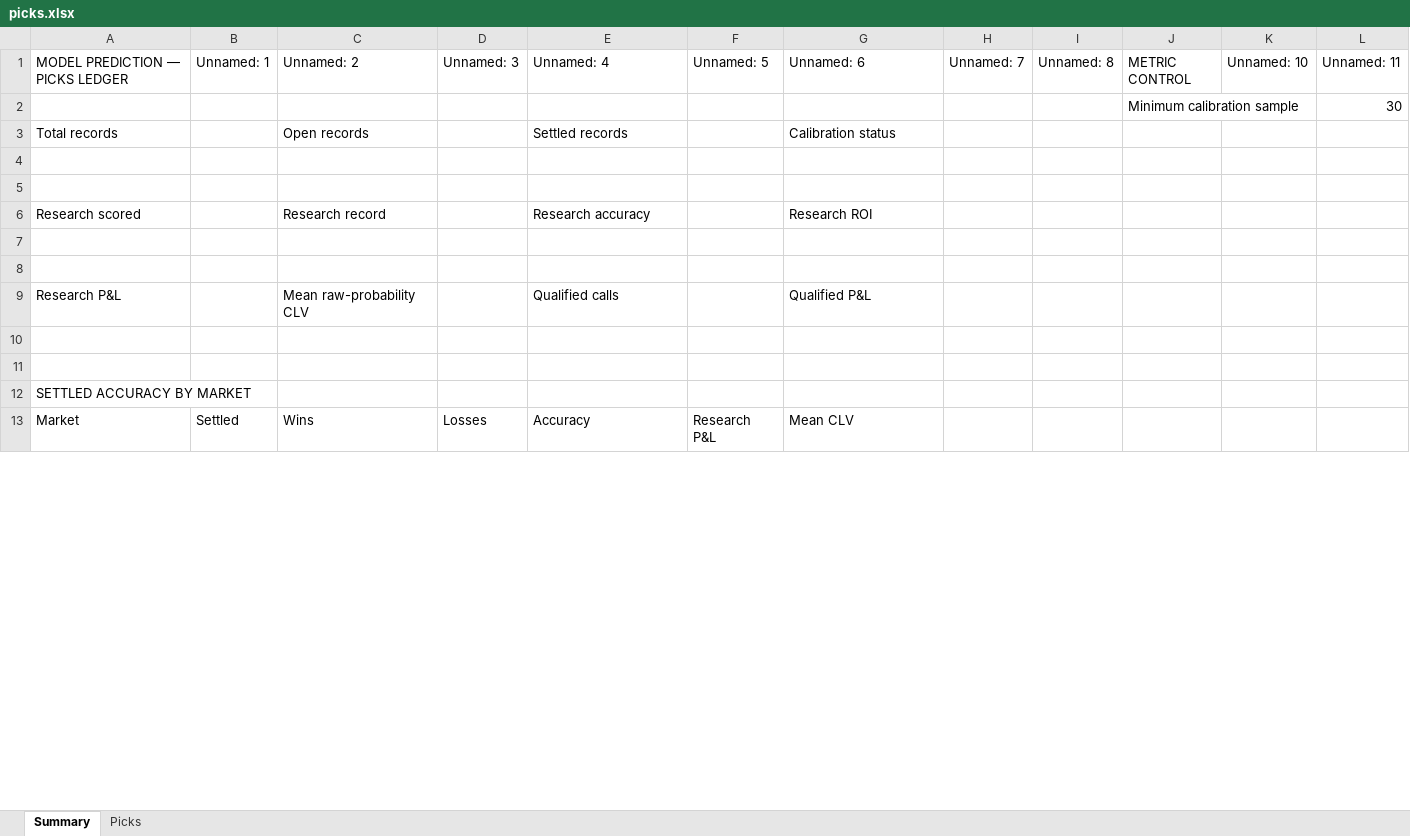
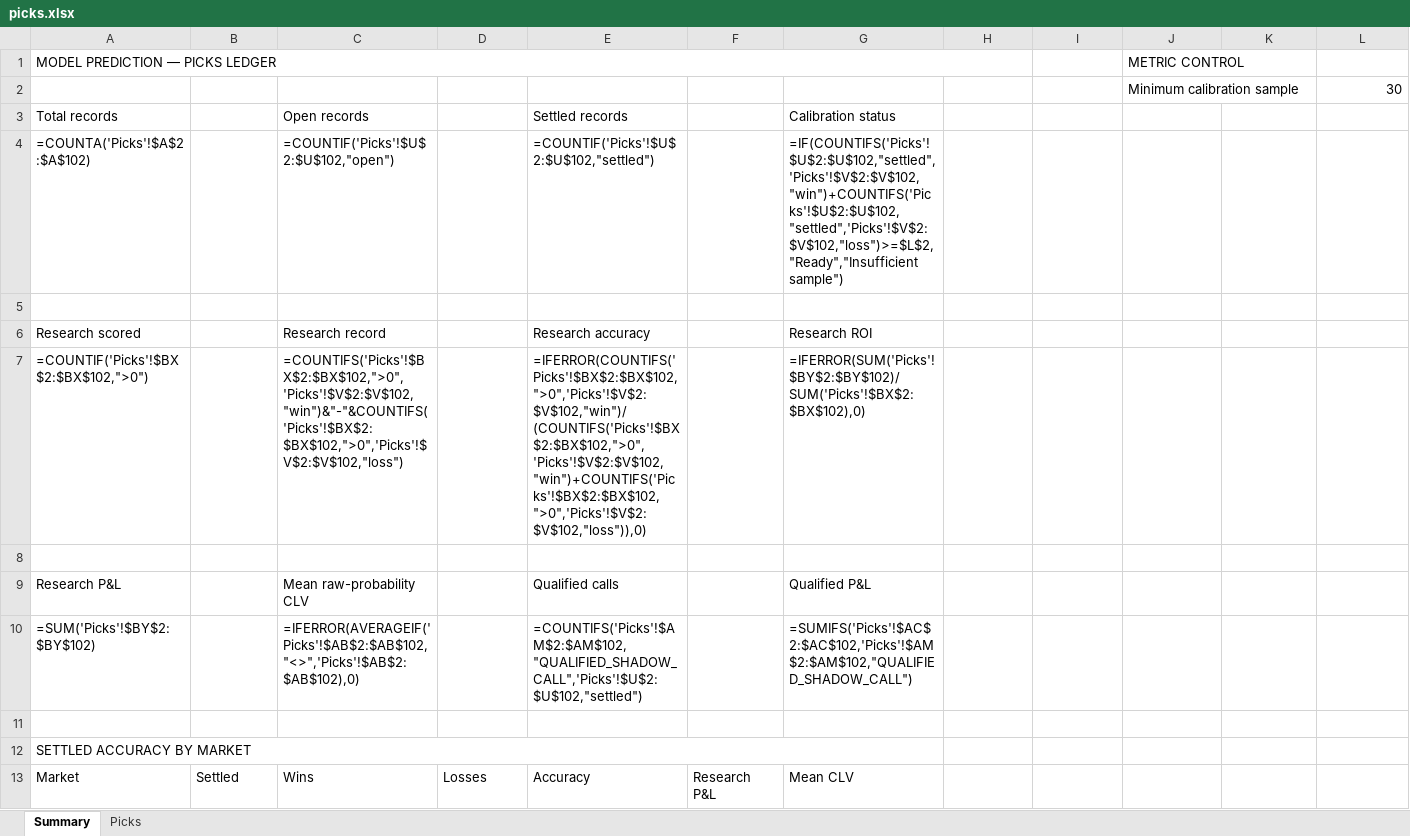
Before and after one commit to Vc9002/model-prediction, an Excel workbook: data/picks.xlsx, sheet Summary, drawn as a sheet; only a part is shown; values as stored, in another font and other column widths than the file's, no cell formats; formulas without a stored value are shown as written; removed rows and columns are numbered as before the commit, all else as after; the diff covers the shown part only; the diff names each change by its address in the sheet, - before the commit and + after, or states it on an @@ line.

```diff
--- a/data/picks.xlsx (sheet Summary)
+++ b/data/picks.xlsx (sheet Summary)
-row 1: MODEL PREDICTION — PICKS LEDGER | Unnamed: 1 | Unnamed: 2 | Unnamed: 3 | Unnamed: 4 | Unnamed: 5 | Unnamed: 6 | Unnamed: 7 | Unnamed: 8 | METRIC CONTROL | Unnamed: 10 | Unnamed: 11
+row 1: MODEL PREDICTION — PICKS LEDGER |  |  |  |  |  |  |  |  | METRIC CONTROL
-row 4: (empty)
+row 4: =COUNTA('Picks'!$A$2:$A$102) |  | =COUNTIF('Picks'!$U$2:$U$102,"open") |  | =COUNTIF('Picks'!$U$2:$U$102,"settled") |  | =IF(COUNTIFS('Picks'!$U$2:$U$102,"settled",'Picks'!$V$2:$V$102,"win")+COUNTIFS('Picks'!$U$2:$U$102,"settled",'Picks'!$V$2:$V$102,"loss")>=$L$2,"Ready","Insufficient sample")
-row 7: (empty)
+row 7: =COUNTIF('Picks'!$BX$2:$BX$102,">0") |  | =COUNTIFS('Picks'!$BX$2:$BX$102,">0",'Picks'!$V$2:$V$102,"win")&"-"&COUNTIFS('Picks'!$BX$2:$BX$102,">0",'Picks'!$V$2:$V$102,"loss") |  | =IFERROR(COUNTIFS('Picks'!$BX$2:$BX$102,">0",'Picks'!$V$2:$V$102,"win")/(COUNTIFS('Picks'!$BX$2:$BX$102,">0",'Picks'!$V$2:$V$102,"win")+COUNTIFS('Picks'!$BX$2:$BX$102,">0",'Picks'!$V$2:$V$102,"loss")),0) |  | =IFERROR(SUM('Picks'!$BY$2:$BY$102)/SUM('Picks'!$BX$2:$BX$102),0)
-row 10: (empty)
+row 10: =SUM('Picks'!$BY$2:$BY$102) |  | =IFERROR(AVERAGEIF('Picks'!$AB$2:$AB$102,"<>",'Picks'!$AB$2:$AB$102),0) |  | =COUNTIFS('Picks'!$AM$2:$AM$102,"QUALIFIED_SHADOW_CALL",'Picks'!$U$2:$U$102,"settled") |  | =SUMIFS('Picks'!$AC$2:$AC$102,'Picks'!$AM$2:$AM$102,"QUALIFIED_SHADOW_CALL")
+A12:G12 merged
```
Also changed, not shown: 3 added rows, 3 removed rows and merged cells elsewhere in this sheet, sheet Picks, cell formats, data/flat_picks.xlsx, 21 other files.
